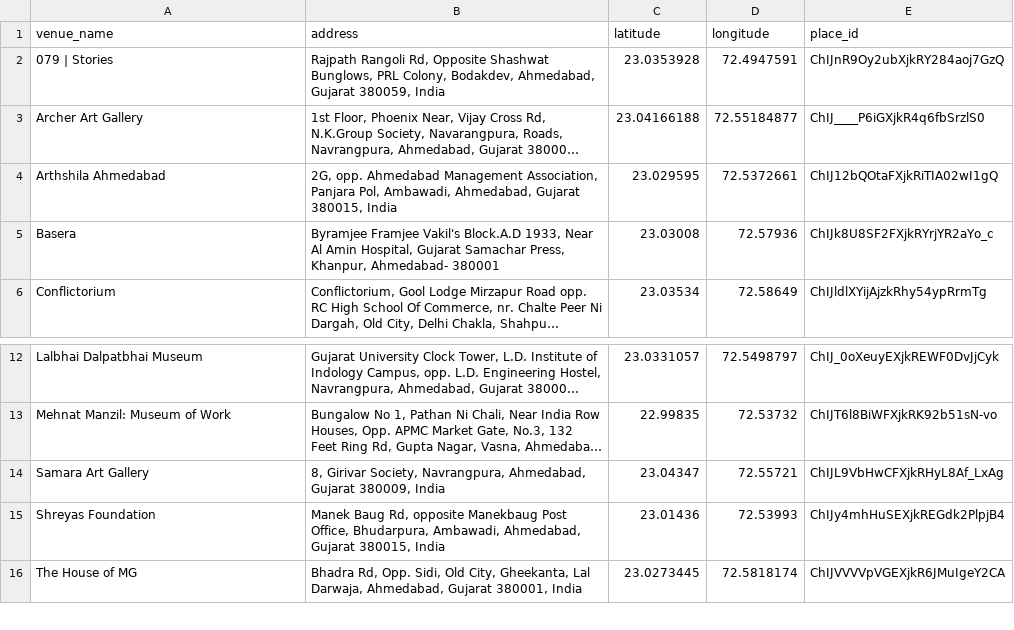
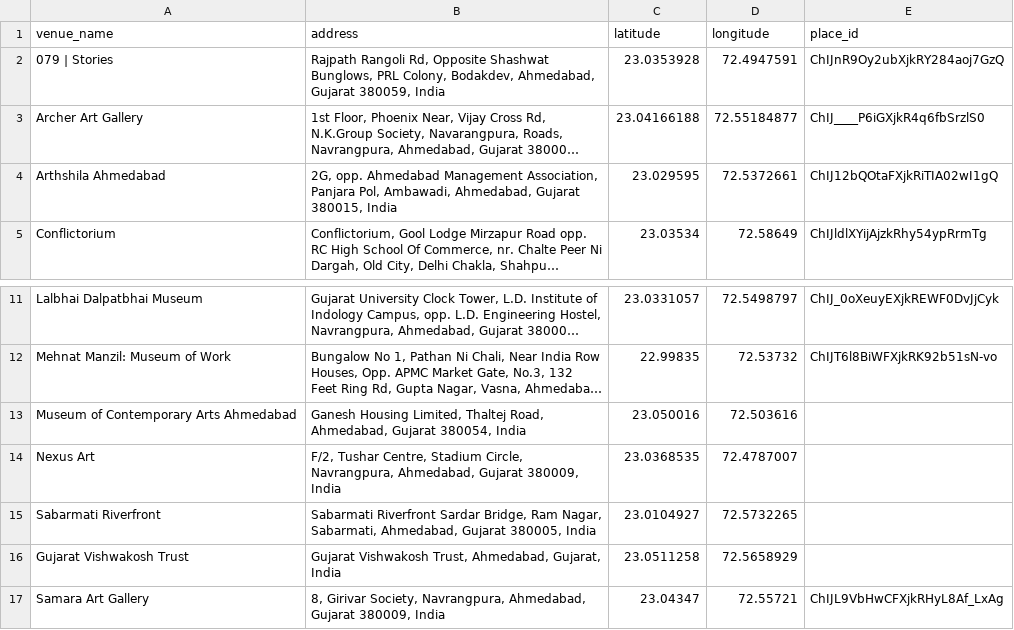
Before and after one commit to ginoasuncion/acw-opt-route, a CSV file: acw_venues.csv, drawn as a sheet; only a part is shown, gaps mark what is left out; the shorter side is filled out with more unchanged rows; long unchanged cells end in …; removed rows and columns are numbered as before the commit, all else as after; the diff names each change by its address in the sheet, - before the commit and + after, or states it on an @@ line.

```diff
--- a/acw_venues.csv
+++ b/acw_venues.csv
-row 5: Basera | Byramjee Framjee Vakil's Block.A.D 1933, Near Al Amin Hospital, Gujarat Samachar Press, Khanpur, Ahmedabad- 380001 | 23.03008 | 72.57936 | ChIJk8U8SF2FXjkRYrjYR2aYo_c
+row 13: Museum of Contemporary Arts Ahmedabad | Ganesh Housing Limited, Thaltej Road, Ahmedabad, Gujarat 380054, India | 23.050016 | 72.503616
+row 14: Nexus Art | F/2, Tushar Centre, Stadium Circle, Navrangpura, Ahmedabad, Gujarat 380009, India | 23.0368535 | 72.4787007
+row 15: Sabarmati Riverfront | Sabarmati Riverfront Sardar Bridge, Ram Nagar, Sabarmati, Ahmedabad, Gujarat 380005, India | 23.0104927 | 72.5732265
+row 16: Gujarat Vishwakosh Trust | Gujarat Vishwakosh Trust, Ahmedabad, Gujarat, India | 23.0511258 | 72.5658929
```
Also changed, not shown: 2 other files.
